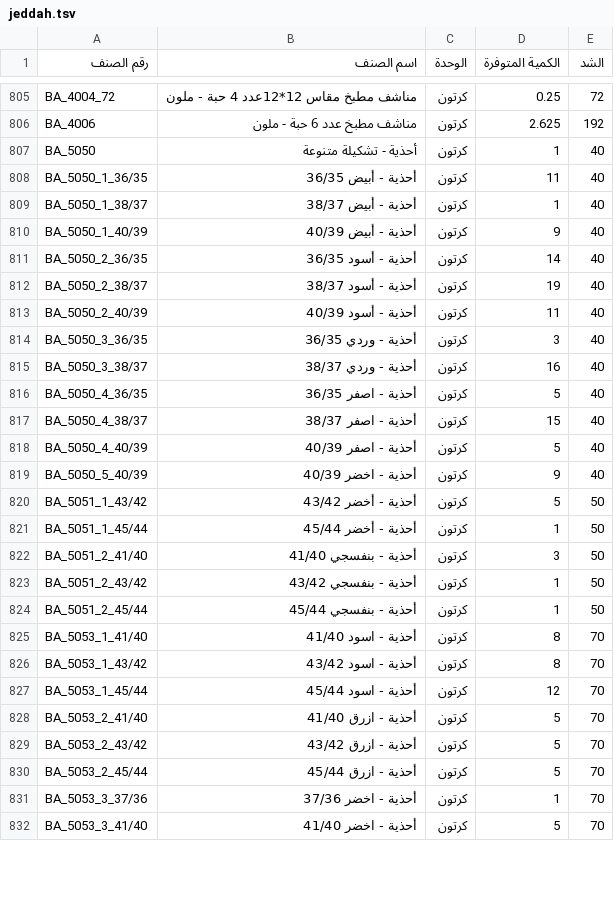
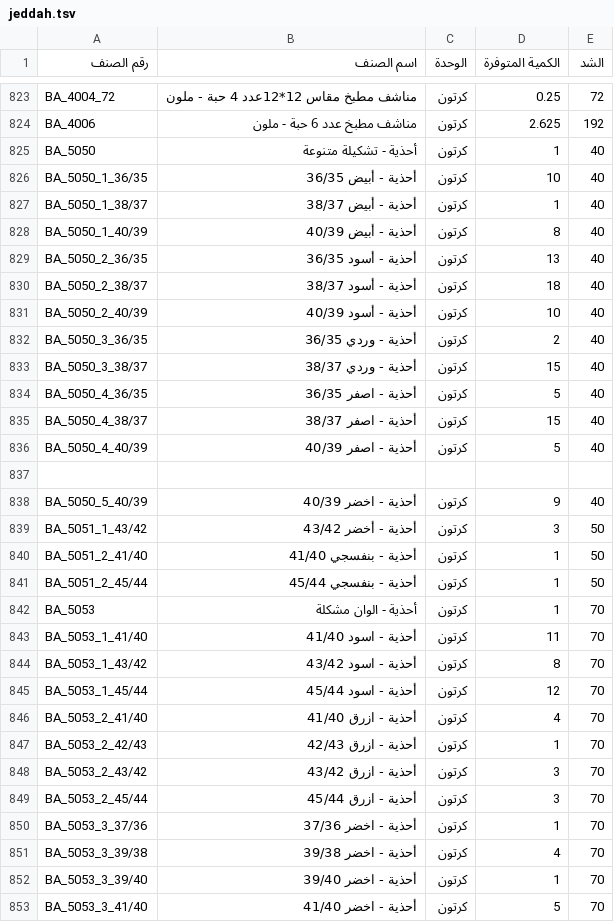
Before and after one commit to al-hzmi/inventory-system, a TSV file: data/jeddah.tsv, drawn as a sheet; only a part is shown, gaps mark what is left out; the diff covers the shown part only.

```diff
--- a/data/jeddah.tsv
+++ b/data/jeddah.tsv
@@ -807,10 +825,10 @@ BA_4006	مناشف مطبخ عدد 6 حبة - ملون	كرتون	2.625	192
 BA_5050	أحذية - تشكيلة متنوعة	كرتون	1	40			
-BA_5050_1_36/35	أحذية - أبيض 36/35	كرتون	11	40			
+BA_5050_1_36/35	أحذية - أبيض 36/35	كرتون	10	40			
 BA_5050_1_38/37	أحذية - أبيض 38/37	كرتون	1	40			
-BA_5050_1_40/39	أحذية - أبيض 40/39	كرتون	9	40			
-BA_5050_2_36/35	أحذية - أسود 36/35	كرتون	14	40			
-BA_5050_2_38/37	أحذية - أسود 38/37	كرتون	19	40			
-BA_5050_2_40/39	أحذية - أسود 40/39	كرتون	11	40			
-BA_5050_3_36/35	أحذية - وردي 36/35	كرتون	3	40			
-BA_5050_3_38/37	أحذية - وردي 38/37	كرتون	16	40			
+BA_5050_1_40/39	أحذية - أبيض 40/39	كرتون	8	40			
+BA_5050_2_36/35	أحذية - أسود 36/35	كرتون	13	40			
+BA_5050_2_38/37	أحذية - أسود 38/37	كرتون	18	40			
+BA_5050_2_40/39	أحذية - أسود 40/39	كرتون	10	40			
+BA_5050_3_36/35	أحذية - وردي 36/35	كرتون	2	40			
+BA_5050_3_38/37	أحذية - وردي 38/37	كرتون	15	40			
 BA_5050_4_36/35	أحذية - اصفر 36/35	كرتون	5	40			
@@ -818,15 +836,18 @@ BA_5050_4_38/37	أحذية - اصفر 38/37	كرتون	15	40
 BA_5050_4_40/39	أحذية - اصفر 40/39	كرتون	5	40			
+							
 BA_5050_5_40/39	أحذية - اخضر 40/39	كرتون	9	40			
-BA_5051_1_43/42	أحذية - أخضر 43/42	كرتون	5	50			
-BA_5051_1_45/44	أحذية - أخضر 45/44	كرتون	1	50			
-BA_5051_2_41/40	أحذية - بنفسجي 41/40	كرتون	3	50			
-BA_5051_2_43/42	أحذية - بنفسجي 43/42	كرتون	1	50			
+BA_5051_1_43/42	أحذية - أخضر 43/42	كرتون	3	50			
+BA_5051_2_41/40	أحذية - بنفسجي 41/40	كرتون	1	50			
 BA_5051_2_45/44	أحذية - بنفسجي 45/44	كرتون	1	50			
-BA_5053_1_41/40	أحذية - اسود 41/40	كرتون	8	70			
+BA_5053	أحذية - الوان مشكلة	كرتون	1	70			
+BA_5053_1_41/40	أحذية - اسود 41/40	كرتون	11	70			
 BA_5053_1_43/42	أحذية - اسود 43/42	كرتون	8	70			
 BA_5053_1_45/44	أحذية - اسود 45/44	كرتون	12	70			
-BA_5053_2_41/40	أحذية - ازرق 41/40	كرتون	5	70			
-BA_5053_2_43/42	أحذية - ازرق 43/42	كرتون	5	70			
-BA_5053_2_45/44	أحذية - ازرق 45/44	كرتون	5	70			
+BA_5053_2_41/40	أحذية - ازرق 41/40	كرتون	4	70			
+BA_5053_2_42/43	أحذية - ازرق 42/43	كرتون	1	70			
+BA_5053_2_43/42	أحذية - ازرق 43/42	كرتون	3	70			
+BA_5053_2_45/44	أحذية - ازرق 45/44	كرتون	3	70			
 BA_5053_3_37/36	أحذية - اخضر 37/36	كرتون	1	70			
+BA_5053_3_39/38	أحذية - اخضر 39/38	كرتون	4	70			
+BA_5053_3_39/40	أحذية - اخضر 39/40	كرتون	1	70			
 BA_5053_3_41/40	أحذية - اخضر 41/40	كرتون	5	70			
```
Also changed, not shown: 42 added rows, 23 removed rows and 24 edited cells elsewhere in this file.
